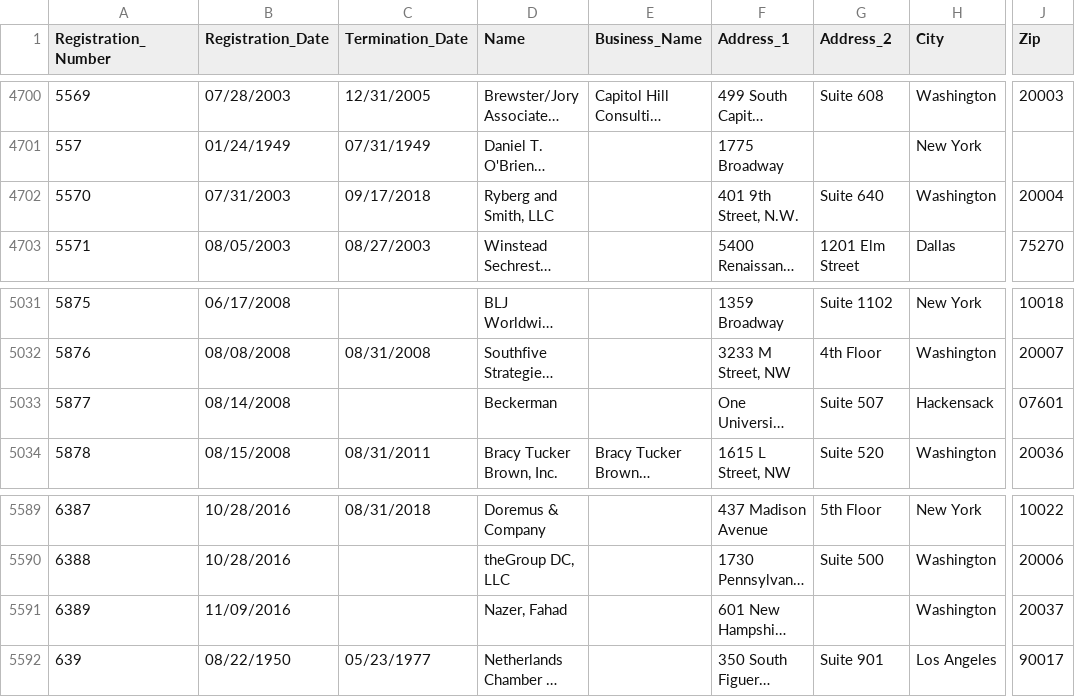
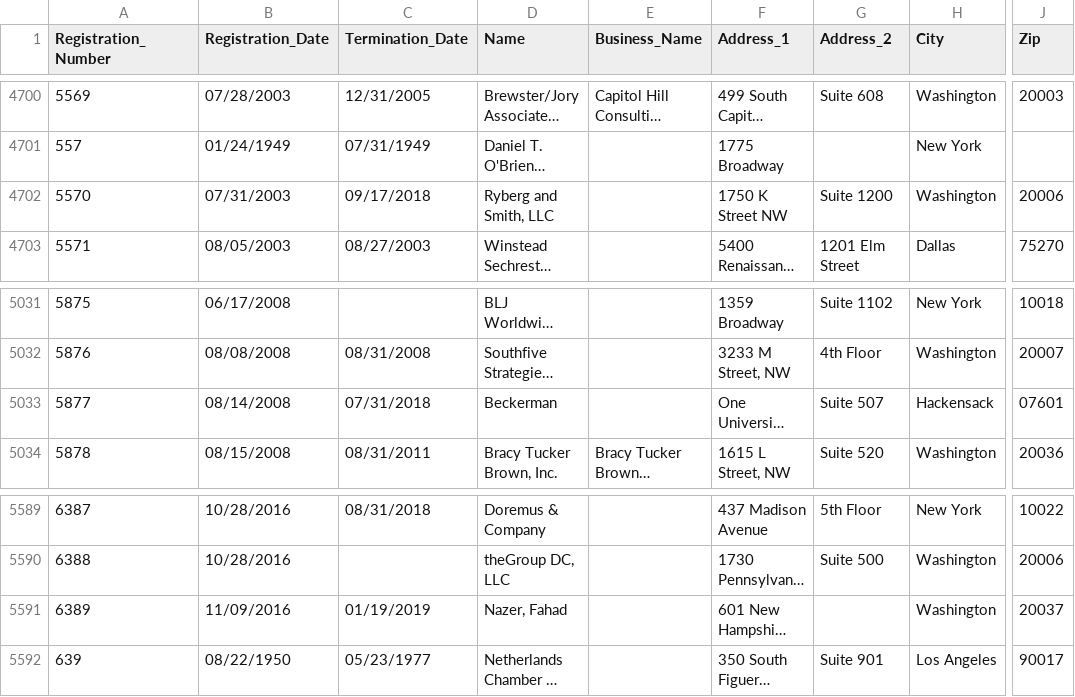
Before and after one commit to simonw/fara-history, a CSV file: FARA_All_Registrants.csv, drawn as a sheet; only a part is shown, gaps mark what is left out; long unchanged cells end in …; the diff names each change by its address in the sheet, - before the commit and + after, or states it on an @@ line.

Commit message:
3 rows changed
  Registration_Number: 5570
    Address_1: "401 9th Street, N.W." => "1750 K Street NW"
    Address_2: "Suite 640" => "Suite 1200"
    Zip: "20004" => "20006"

  Registration_Number: 5877
    Termination_Date: "" => "07/31/2018"

  Registration_Number: 6389
    Termination_Date: "" => "01/19/2019"

[skip ci]

```diff
--- a/FARA_All_Registrants.csv
+++ b/FARA_All_Registrants.csv
-F4702 (Address_1): 401 9th Street, N.W.
+F4702 (Address_1): 1750 K Street NW
-G4702 (Address_2): Suite 640
+G4702 (Address_2): Suite 1200
-J4702 (Zip): 20004
+J4702 (Zip): 20006
-C5033 (Termination_Date): (empty)
+C5033 (Termination_Date): 07/31/2018
-C5591 (Termination_Date): (empty)
+C5591 (Termination_Date): 01/19/2019
```
